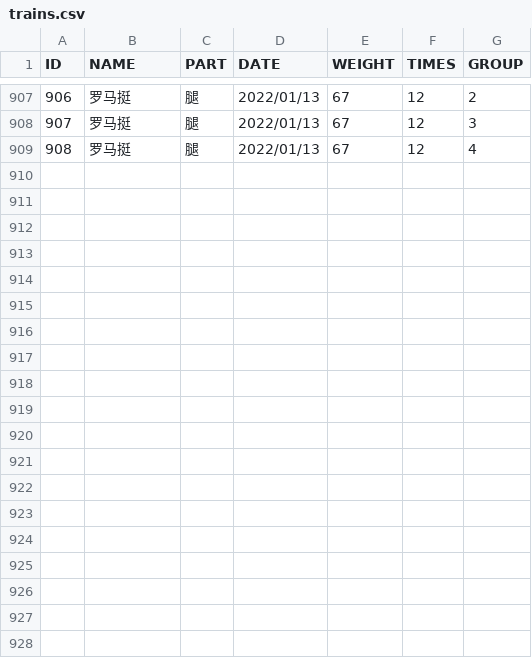
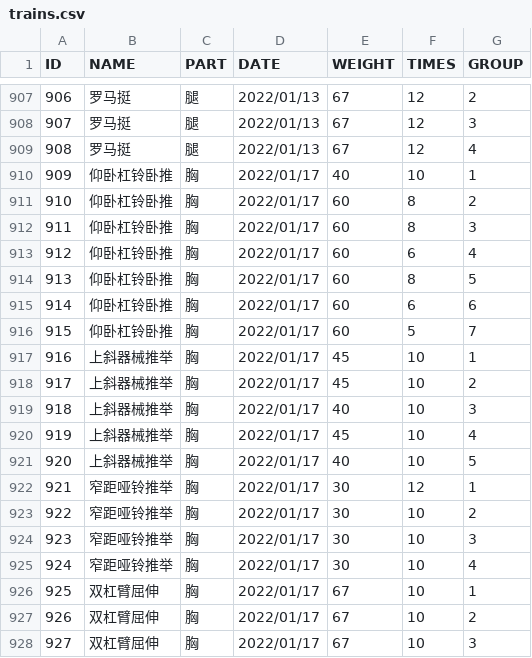
Before and after one commit to SilhouettesForYou/SilhouettesForYou.github.io, a CSV file: datas/trains.csv, drawn as a sheet; only a part is shown, gaps mark what is left out; the diff covers the shown part only; the diff names each change by its address in the sheet, - before the commit and + after, or states it on an @@ line.

```diff
--- a/datas/trains.csv
+++ b/datas/trains.csv
+row 910: 909 | 仰卧杠铃卧推 | 胸 | 2022/01/17 | 40 | 10 | 1
+row 911: 910 | 仰卧杠铃卧推 | 胸 | 2022/01/17 | 60 | 8 | 2
+row 912: 911 | 仰卧杠铃卧推 | 胸 | 2022/01/17 | 60 | 8 | 3
+row 913: 912 | 仰卧杠铃卧推 | 胸 | 2022/01/17 | 60 | 6 | 4
+row 914: 913 | 仰卧杠铃卧推 | 胸 | 2022/01/17 | 60 | 8 | 5
+row 915: 914 | 仰卧杠铃卧推 | 胸 | 2022/01/17 | 60 | 6 | 6
+row 916: 915 | 仰卧杠铃卧推 | 胸 | 2022/01/17 | 60 | 5 | 7
+row 917: 916 | 上斜器械推举 | 胸 | 2022/01/17 | 45 | 10 | 1
+row 918: 917 | 上斜器械推举 | 胸 | 2022/01/17 | 45 | 10 | 2
+row 919: 918 | 上斜器械推举 | 胸 | 2022/01/17 | 40 | 10 | 3
+row 920: 919 | 上斜器械推举 | 胸 | 2022/01/17 | 45 | 10 | 4
+row 921: 920 | 上斜器械推举 | 胸 | 2022/01/17 | 40 | 10 | 5
+row 922: 921 | 窄距哑铃推举 | 胸 | 2022/01/17 | 30 | 12 | 1
+row 923: 922 | 窄距哑铃推举 | 胸 | 2022/01/17 | 30 | 10 | 2
+row 924: 923 | 窄距哑铃推举 | 胸 | 2022/01/17 | 30 | 10 | 3
+row 925: 924 | 窄距哑铃推举 | 胸 | 2022/01/17 | 30 | 10 | 4
+row 926: 925 | 双杠臂屈伸 | 胸 | 2022/01/17 | 67 | 10 | 1
+row 927: 926 | 双杠臂屈伸 | 胸 | 2022/01/17 | 67 | 10 | 2
+row 928: 927 | 双杠臂屈伸 | 胸 | 2022/01/17 | 67 | 10 | 3
```
Also changed, not shown: 9 added rows elsewhere in this file, 7 other files.
